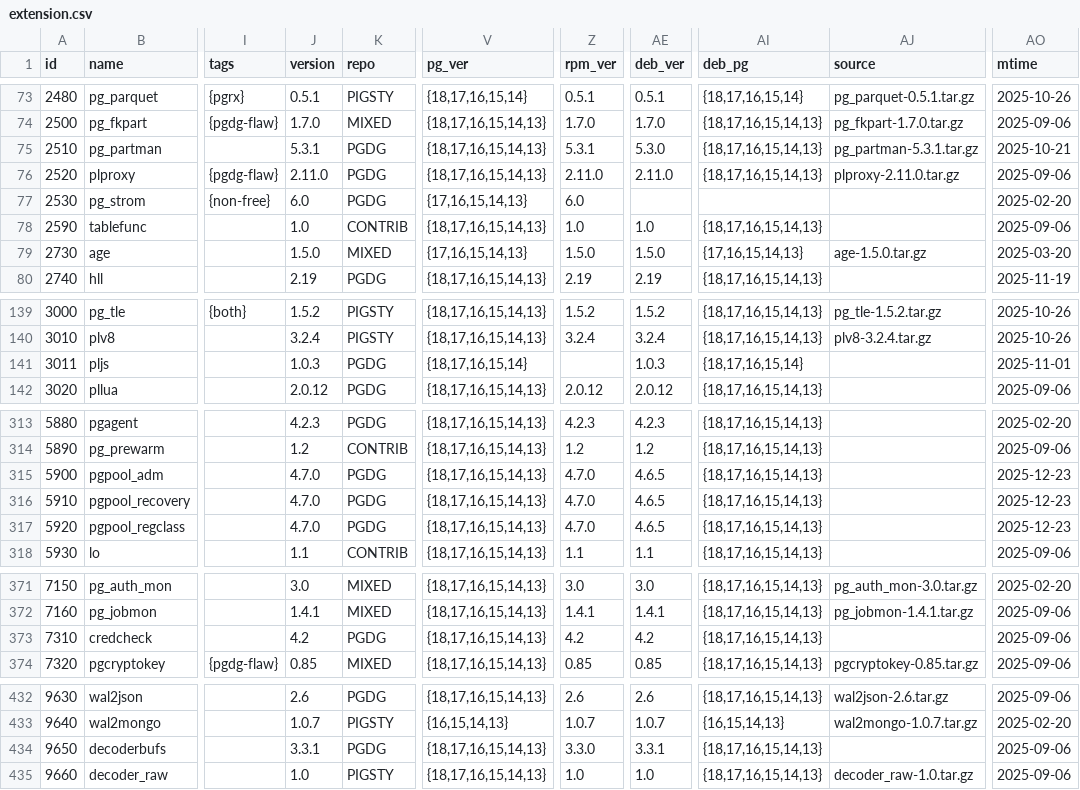
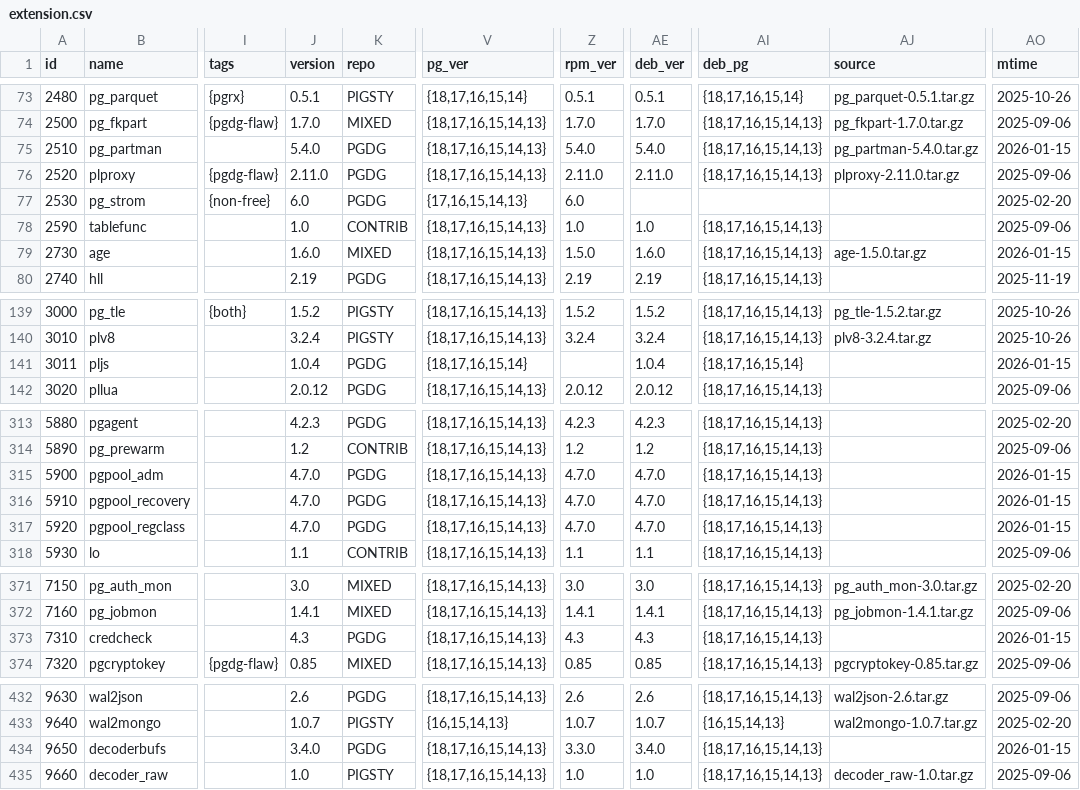
Before and after one commit to pgsty/pgext, a CSV file: db/extension.csv, drawn as a sheet; only a part is shown, gaps mark what is left out; the diff covers the shown part only; the diff names each change by its address in the sheet, - before the commit and + after, or states it on an @@ line.

Commit message:
routine extension update 2026-01-15

```diff
--- a/db/extension.csv
+++ b/db/extension.csv
-J75 (version): 5.3.1
+J75 (version): 5.4.0
-Z75 (rpm_ver): 5.3.1
+Z75 (rpm_ver): 5.4.0
-AE75 (deb_ver): 5.3.0
+AE75 (deb_ver): 5.4.0
-AJ75 (source): pg_partman-5.3.1.tar.gz
+AJ75 (source): pg_partman-5.4.0.tar.gz
-AO75 (mtime): 2025-10-21
+AO75 (mtime): 2026-01-15
-J79 (version): 1.5.0
+J79 (version): 1.6.0
-V79 (pg_ver): {17,16,15,14,13}
+V79 (pg_ver): {18,17,16,15,14,13}
-AE79 (deb_ver): 1.5.0
+AE79 (deb_ver): 1.6.0
-AI79 (deb_pg): {17,16,15,14,13}
+AI79 (deb_pg): {18,17,16,15,14,13}
-AO79 (mtime): 2025-03-20
+AO79 (mtime): 2026-01-15
-J141 (version): 1.0.3
+J141 (version): 1.0.4
-AE141 (deb_ver): 1.0.3
+AE141 (deb_ver): 1.0.4
-AO141 (mtime): 2025-11-01
+AO141 (mtime): 2026-01-15
-AE315:AE317 (deb_ver): 4.6.5
+AE315:AE317 (deb_ver): 4.7.0
-AO315:AO317 (mtime): 2025-12-23
+AO315:AO317 (mtime): 2026-01-15
-J373 (version): 4.2
+J373 (version): 4.3
-Z373 (rpm_ver): 4.2
+Z373 (rpm_ver): 4.3
-AE373 (deb_ver): 4.2
+AE373 (deb_ver): 4.3
-AO373 (mtime): 2025-09-06
+AO373 (mtime): 2026-01-15
-J434 (version): 3.3.1
+J434 (version): 3.4.0
-AE434 (deb_ver): 3.3.1
+AE434 (deb_ver): 3.4.0
-AO434 (mtime): 2025-09-06
+AO434 (mtime): 2026-01-15
```
Also changed, not shown: 4 edited cells elsewhere in this file, 54 other files.
